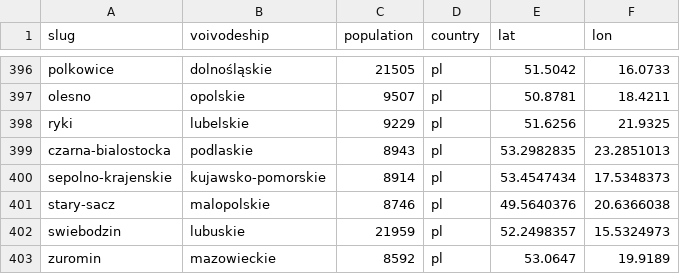
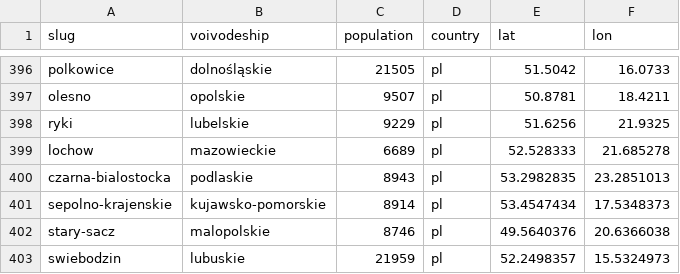
Before and after one commit to patrykorwat/radoskop, a CSV file: data/cities-meta.csv, drawn as a sheet; only a part is shown, gaps mark what is left out; the shorter side is filled out with more unchanged rows.

Commit message:
lochow: nowe miasto — glosowania imienne DSSS Vote (BIP gminalochow.pl)

```diff
--- a/data/cities-meta.csv
+++ b/data/cities-meta.csv
@@ -398,2 +398,3 @@ olesno,opolskie,9507,pl,50.8781,18.4211
 ryki,lubelskie,9229,pl,51.6256,21.9325
+lochow,mazowieckie,6689,pl,52.528333,21.685278
 czarna-bialostocka,podlaskie,8943,pl,53.2982835,23.2851013
```
Also changed, not shown: 3 other files.
